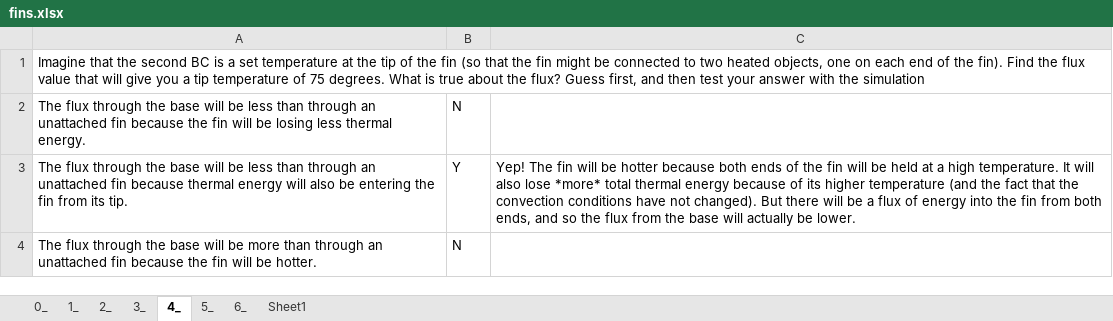
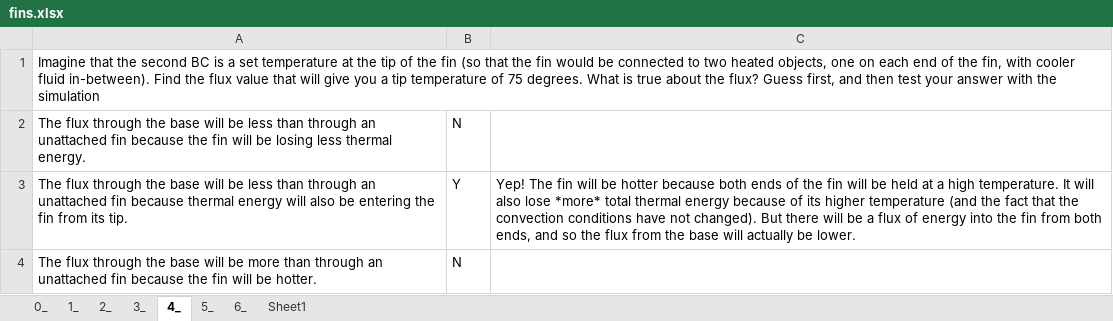
Before and after one commit to MAugspurger/Heat_Transfer_ENGR_321, an Excel workbook: 2_Convection/Embedded_Qs/fins.xlsx, sheet 4_, drawn as a sheet; values as stored, in another font and other column widths than the file's, no borders; the diff names each change by its address in the sheet, - before the commit and + after, or states it on an @@ line.

```diff
--- a/2_Convection/Embedded_Qs/fins.xlsx (sheet 4_)
+++ b/2_Convection/Embedded_Qs/fins.xlsx (sheet 4_)
-A1: …the fin might be connected to two heated objects, one on each end of the fin). Find the…
+A1: …the fin would be connected to two heated objects, one on each end of the fin, with cooler fluid in-between). Find the…
```
Also changed, not shown: sheet 3_, sheet 5_, sheet 6_.
